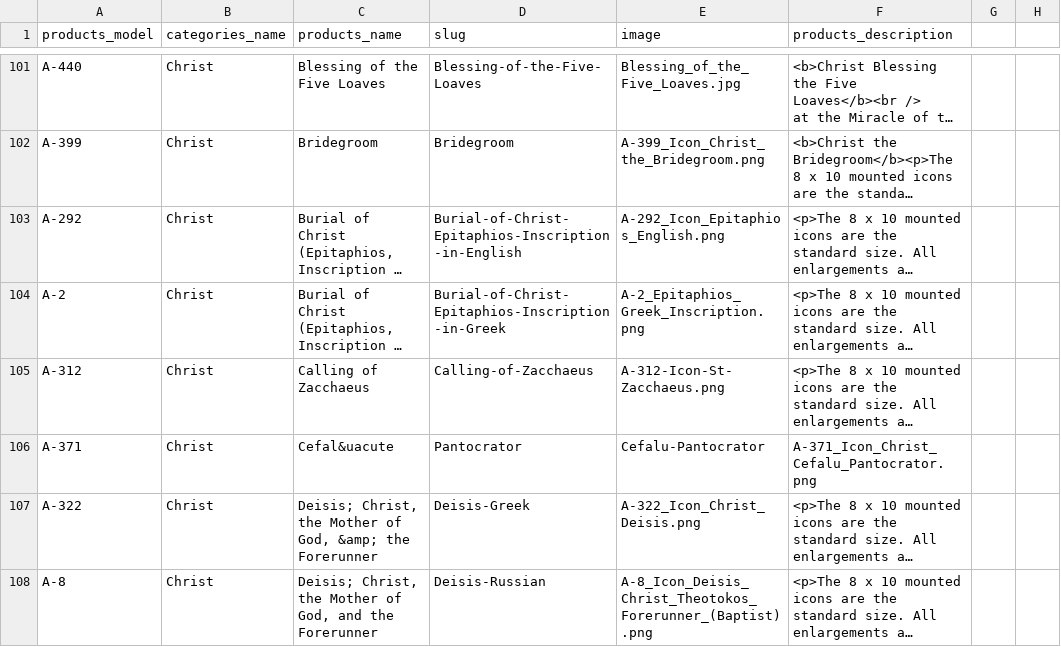
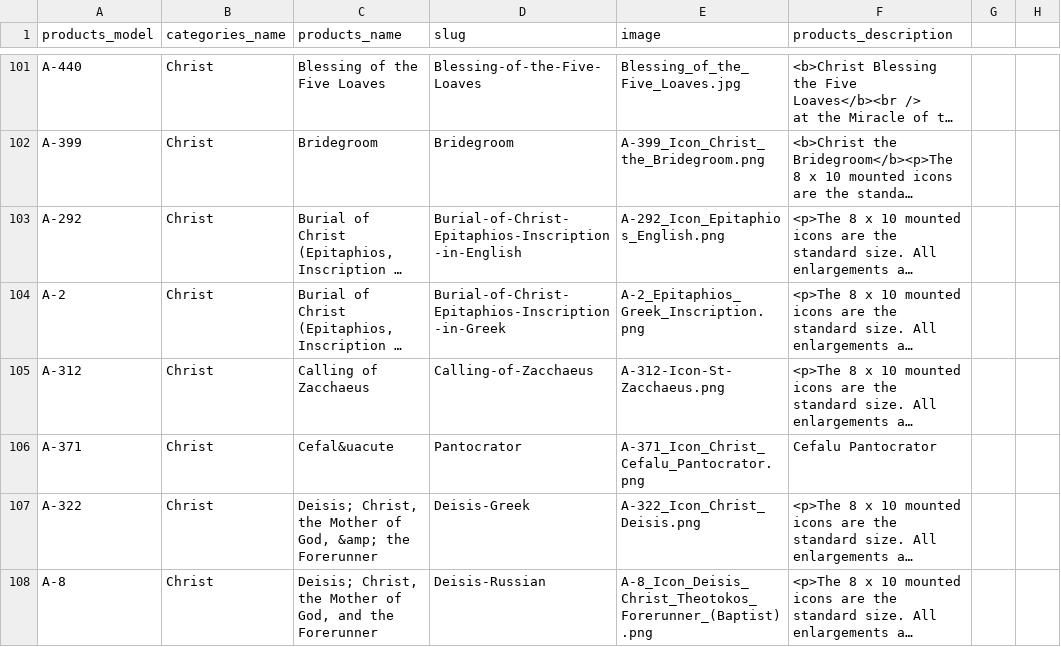
Before and after one commit to alexakarpov/htmshop, a CSV file: ecommerce/apps/catalogue/data/products.csv, drawn as a sheet; only a part is shown, gaps mark what is left out; long unchanged cells end in …; the diff covers the shown part only; the diff names each change by its address in the sheet, - before the commit and + after, or states it on an @@ line.

Commit message:
finished cleanup

```diff
--- a/ecommerce/apps/catalogue/data/products.csv
+++ b/ecommerce/apps/catalogue/data/products.csv
-E106 (image): Cefalu-Pantocrator
+E106 (image): A-371_Icon_Christ_Cefalu_Pantocrator.png
-F106 (products_description): A-371_Icon_Christ_Cefalu_Pantocrator.png
+F106 (products_description): Cefalu Pantocrator
```
Also changed, not shown: 5 edited cells elsewhere in this file.
